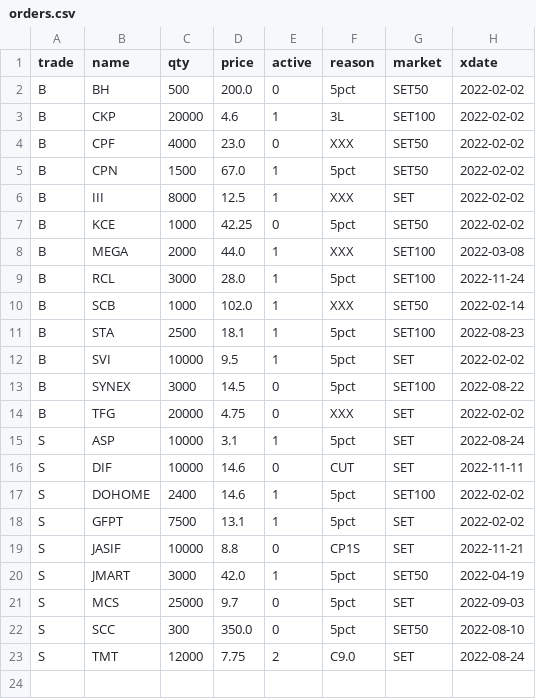
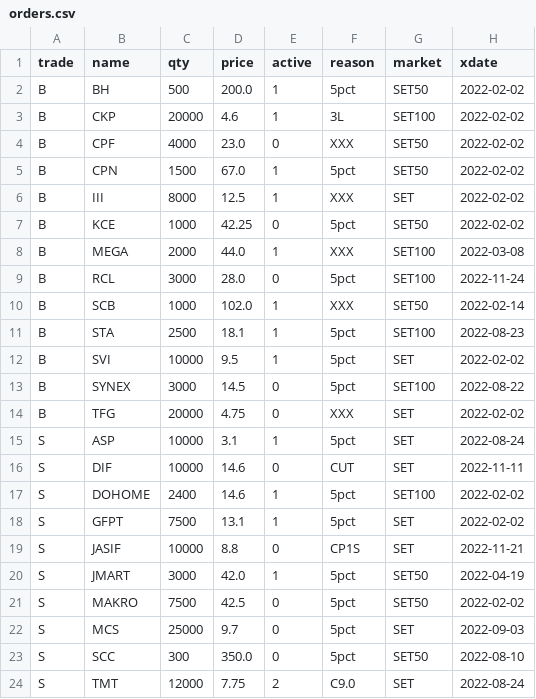
Before and after one commit to santimcs/A8, a CSV file: Data/orders.csv, drawn as a sheet.

```diff
--- a/Data/orders.csv
+++ b/Data/orders.csv
@@ -1,3 +1,3 @@
 trade,name,qty,price,active,reason,market,xdate
-B,BH,500,200.0,0,5pct,SET50,2022-02-02
+B,BH,500,200.0,1,5pct,SET50,2022-02-02
 B,CKP,20000,4.6,1,3L,SET100,2022-02-02
@@ -8,3 +8,3 @@ B,KCE,1000,42.25,0,5pct,SET50,2022-02-02
 B,MEGA,2000,44.0,1,XXX,SET100,2022-03-08
-B,RCL,3000,28.0,1,5pct,SET100,2022-11-24
+B,RCL,3000,28.0,0,5pct,SET100,2022-11-24
 B,SCB,1000,102.0,1,XXX,SET50,2022-02-14
@@ -20,2 +20,3 @@ S,JASIF,10000,8.8,0,CP1S,SET,2022-11-21
 S,JMART,3000,42.0,1,5pct,SET50,2022-04-19
+S,MAKRO,7500,42.5,0,5pct,SET50,2022-02-02
 S,MCS,25000,9.7,0,5pct,SET,2022-09-03
```
Also changed, not shown: Data/5-day-average.csv, Data/daily-watch-list.csv, 34 other files.
